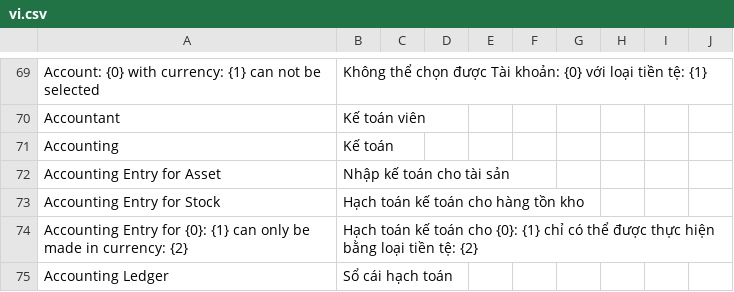
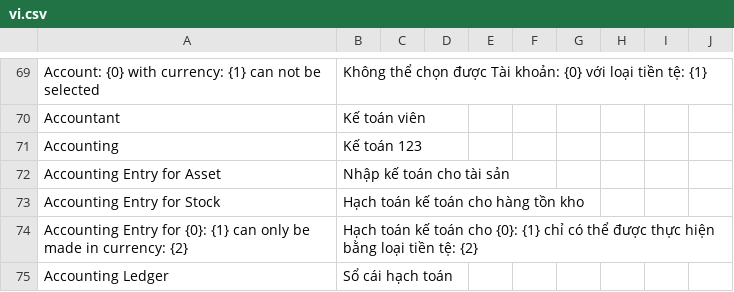
Before and after one commit to MOBIWORK/MBW_SERVICES_DMS, a CSV file: mbw_dms/translations/vi.csv, drawn as a sheet; only a part is shown, gaps mark what is left out.

```diff
--- a/mbw_dms/translations/vi.csv
+++ b/mbw_dms/translations/vi.csv
@@ -70,3 +70,3 @@ Account: {0} with currency: {1} can not be selected,Không thể chọn được
 Accountant,Kế toán viên,
-Accounting,Kế toán,
+Accounting,Kế toán 123,
 Accounting Entry for Asset,Nhập kế toán cho tài sản,
```
Also changed, not shown: 36 other files.
